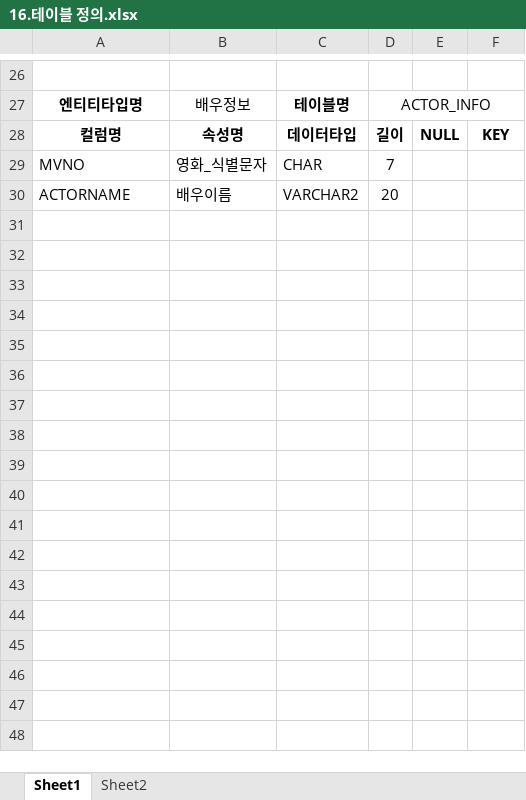
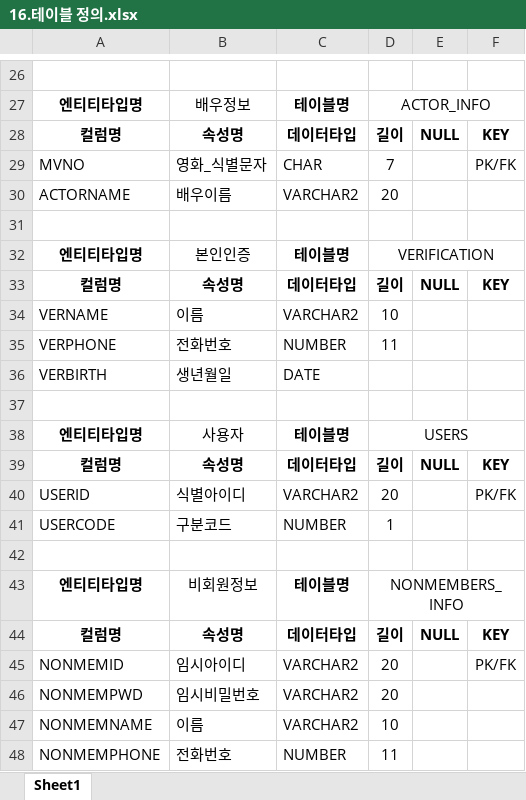
Before and after one commit to Cinema-System/My-Cinema, an Excel workbook: 최종발표/16.테이블 정의.xlsx, sheet Sheet1, drawn as a sheet; only a part is shown, gaps mark what is left out; values as stored, in another font and other column widths than the file's, no borders; the diff covers the shown part only; the diff names each change by its address in the sheet, - before the commit and + after, or states it on an @@ line.

```diff
--- a/최종발표/16.테이블 정의.xlsx (sheet Sheet1)
+++ b/최종발표/16.테이블 정의.xlsx (sheet Sheet1)
-sheet tab: Sheet2
-F29: (empty)
+F29: PK/FK
+row 31: (empty)
+row 32: 엔티티타입명 | 본인인증 | 테이블명 | VERIFICATION
+row 33: 컬럼명 | 속성명 | 데이터타입 | 길이 | NULL | KEY
+row 34: VERNAME | 이름 | VARCHAR2 | 10
+row 35: VERPHONE | 전화번호 | NUMBER | 11
+row 36: VERBIRTH | 생년월일 | DATE
+row 37: (empty)
+row 38: 엔티티타입명 | 사용자 | 테이블명 | USERS
+row 39: 컬럼명 | 속성명 | 데이터타입 | 길이 | NULL | KEY
+row 40: USERID | 식별아이디 | VARCHAR2 | 20 |  | PK/FK
+row 41: USERCODE | 구분코드 | NUMBER | 1
+row 42: (empty)
+row 43: 엔티티타입명 | 비회원정보 | 테이블명 | NONMEMBERS_INFO
+row 44: 컬럼명 | 속성명 | 데이터타입 | 길이 | NULL | KEY
+row 45: NONMEMID | 임시아이디 | VARCHAR2 | 20 |  | PK/FK
+row 46: NONMEMPWD | 임시비밀번호 | VARCHAR2 | 20
+row 47: NONMEMNAME | 이름 | VARCHAR2 | 10
+row 48: NONMEMPHONE | 전화번호 | NUMBER | 11
```
Also changed, not shown: 140 added rows elsewhere in this sheet, 3 other files.
